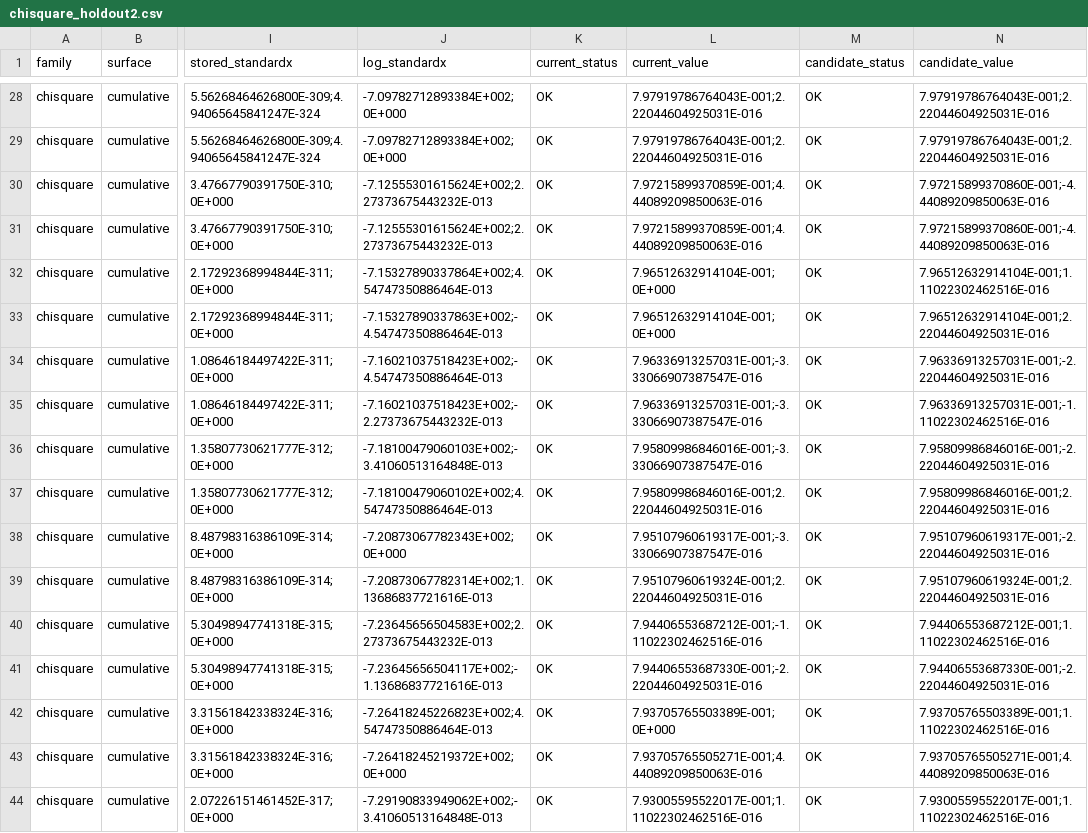
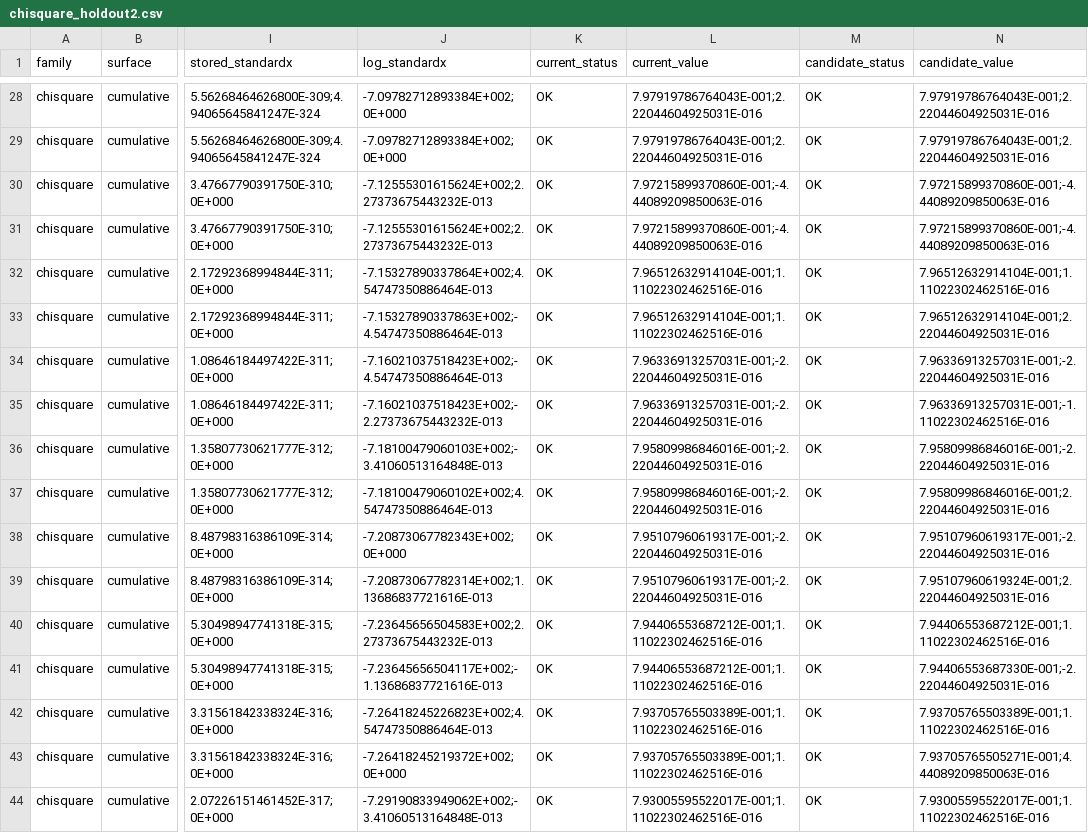
Before and after one commit to danielep71/VBA-PROBABILITY-DISTRIBUTIONS, a CSV file: benchmark/positive_ratio_subnormal/chisquare_holdout2.csv, drawn as a sheet; only a part is shown, gaps mark what is left out; the diff covers the shown part only; the diff names each change by its address in the sheet, - before the commit and + after, or states it on an @@ line.

```diff
--- a/benchmark/positive_ratio_subnormal/chisquare_holdout2.csv
+++ b/benchmark/positive_ratio_subnormal/chisquare_holdout2.csv
-L30:L31 (current_value): 7.97215899370859E-001;4.44089209850063E-016
+L30:L31 (current_value): 7.97215899370860E-001;-4.44089209850063E-016
-L32:L33 (current_value): 7.96512632914104E-001;0E+000
+L32:L33 (current_value): 7.96512632914104E-001;1.11022302462516E-016
-L34:L35 (current_value): 7.96336913257031E-001;-3.33066907387547E-016
+L34:L35 (current_value): 7.96336913257031E-001;-2.22044604925031E-016
-L36 (current_value): 7.95809986846016E-001;-3.33066907387547E-016
+L36 (current_value): 7.95809986846016E-001;-2.22044604925031E-016
-L37 (current_value): 7.95809986846016E-001;2.22044604925031E-016
+L37 (current_value): 7.95809986846016E-001;-2.22044604925031E-016
-L38 (current_value): 7.95107960619317E-001;-3.33066907387547E-016
+L38 (current_value): 7.95107960619317E-001;-2.22044604925031E-016
-L39 (current_value): 7.95107960619324E-001;2.22044604925031E-016
+L39 (current_value): 7.95107960619317E-001;-2.22044604925031E-016
-L40 (current_value): 7.94406553687212E-001;-1.11022302462516E-016
+L40 (current_value): 7.94406553687212E-001;1.11022302462516E-016
-L41 (current_value): 7.94406553687330E-001;-2.22044604925031E-016
+L41 (current_value): 7.94406553687212E-001;1.11022302462516E-016
-L42 (current_value): 7.93705765503389E-001;0E+000
+L42 (current_value): 7.93705765503389E-001;1.11022302462516E-016
-L43 (current_value): 7.93705765505271E-001;4.44089209850063E-016
+L43 (current_value): 7.93705765503389E-001;1.11022302462516E-016
```
Also changed, not shown: 181 edited cells elsewhere in this file, benchmark/positive_ratio_subnormal/chisquare_holdout.csv, benchmark/positive_ratio_subnormal/chisquare_probe.csv, 3 other files.
